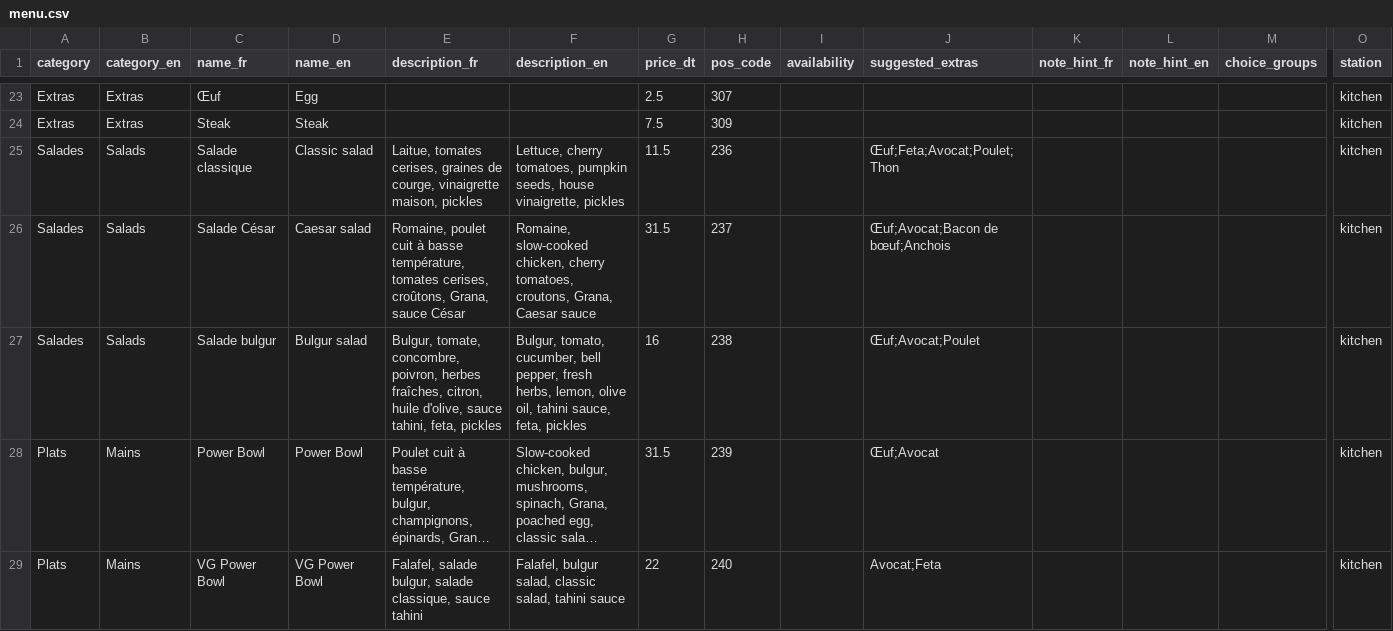
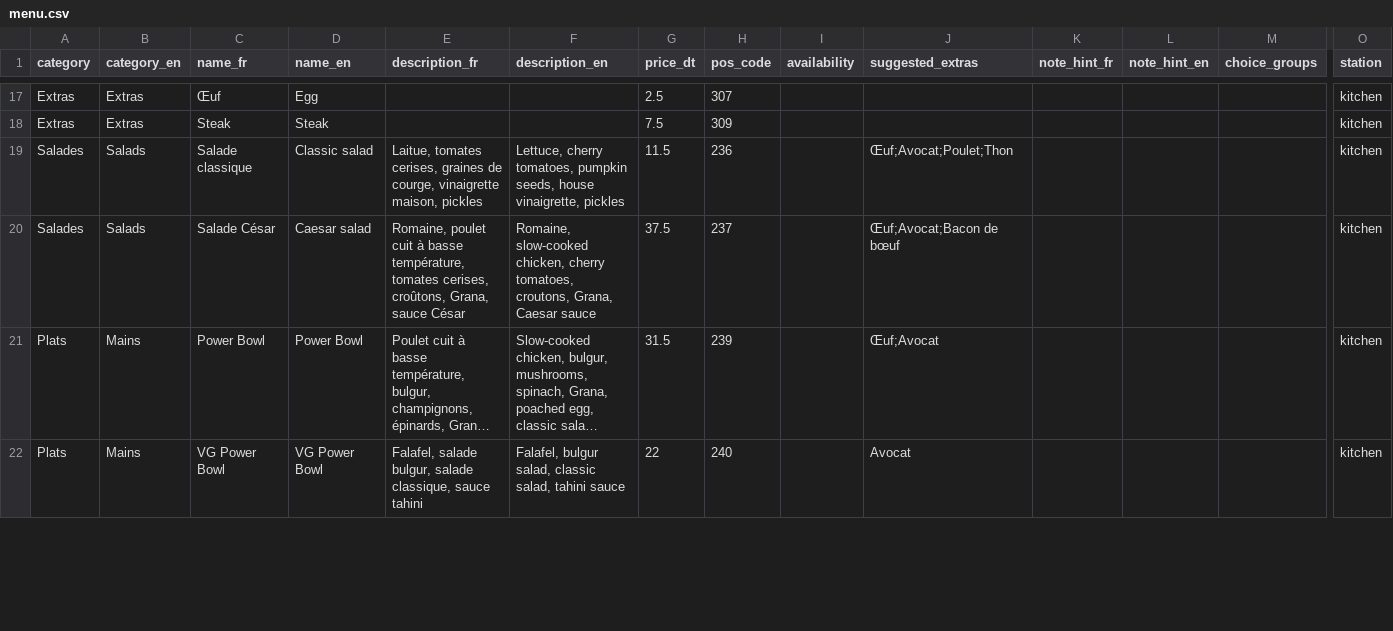
Before and after one commit to faressjebali/table-to-till, a CSV file: docs/menu/menu.csv, drawn as a sheet; only a part is shown, gaps mark what is left out; long unchanged cells end in …; removed rows and columns are numbered as before the commit, all else as after; rows hold the shown columns only; the diff covers the shown part only; the diff names each change by its address in the sheet, - before the commit and + after, or states it on an @@ line.

Commit message:
Menu : nouveau menu food du 24/10 et jus d'orange
- menu.csv : 14 articles retirés, Croque-monsieur et Pancakes au chocolat
  ajoutés au Kids Menu, jus d'orange, nouveaux prix (Early Bird, Salade
  César, Spiced Lentil Bowl), descriptions du Dragon et du Kids Menu
- migration : archive les articles retirés et corrige prix et descriptions
  dans les bases déjà remplies (le seed ne modifie jamais rien)
- tests et docs : 86 articles, 18 catégories

```diff
--- a/docs/menu/menu.csv
+++ b/docs/menu/menu.csv
-J19 (suggested_extras): Œuf;Feta;Avocat;Poulet;Thon
+J19 (suggested_extras): Œuf;Avocat;Poulet;Thon
-G20 (price_dt): 31.5
+G20 (price_dt): 37.5
-J20 (suggested_extras): Œuf;Avocat;Bacon de bœuf;Anchois
+J20 (suggested_extras): Œuf;Avocat;Bacon de bœuf
-row 27: Salades | Salads | Salade bulgur | Bulgur salad | Bulgur, tomate, concombre, poivron, herbes fraîches, citron, huile d'olive, sauce tahini, feta, pickles | Bulgur, tomato, cucumber, bell pepper, fresh herbs, lemon, olive oil, tahini sauce, feta, pickles | 16 | 238 |  | Œuf;Avocat;Poulet |  |  |  | kitchen
-J22 (suggested_extras): Avocat;Feta
+J22 (suggested_extras): Avocat
```
Also changed, not shown: 3 added rows, 13 removed rows and 14 edited cells elsewhere in this file, 9 other files.
